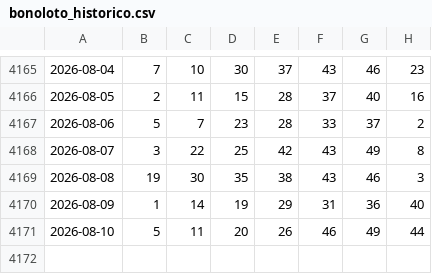
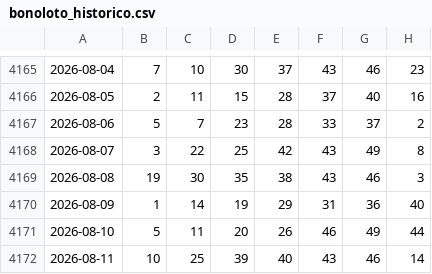
Before and after one commit to Pingarra1971/bonoloto-2, a CSV file: data/bonoloto_historico.csv, drawn as a sheet; only a part is shown, gaps mark what is left out; the diff names each change by its address in the sheet, - before the commit and + after, or states it on an @@ line.

```diff
--- a/data/bonoloto_historico.csv
+++ b/data/bonoloto_historico.csv
+row 4172: 2026-08-11 | 10 | 25 | 39 | 40 | 43 | 46 | 14
```
Also changed, not shown: 1 other file.
